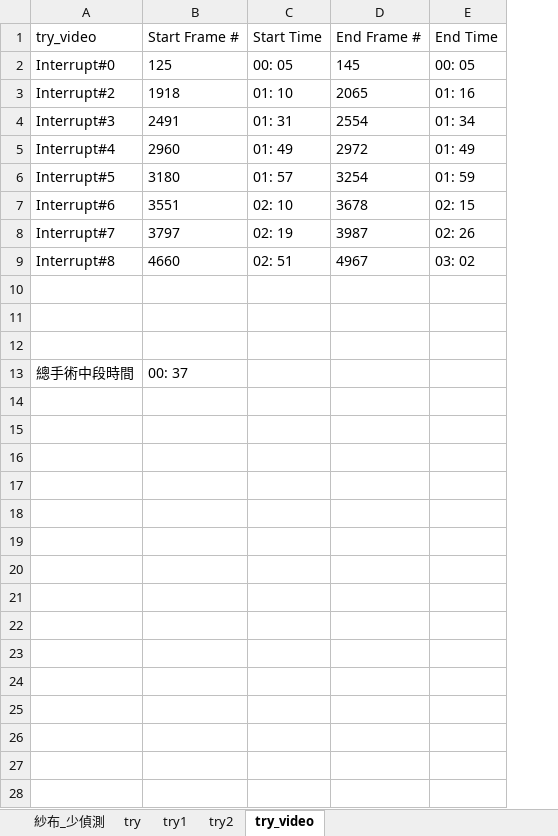
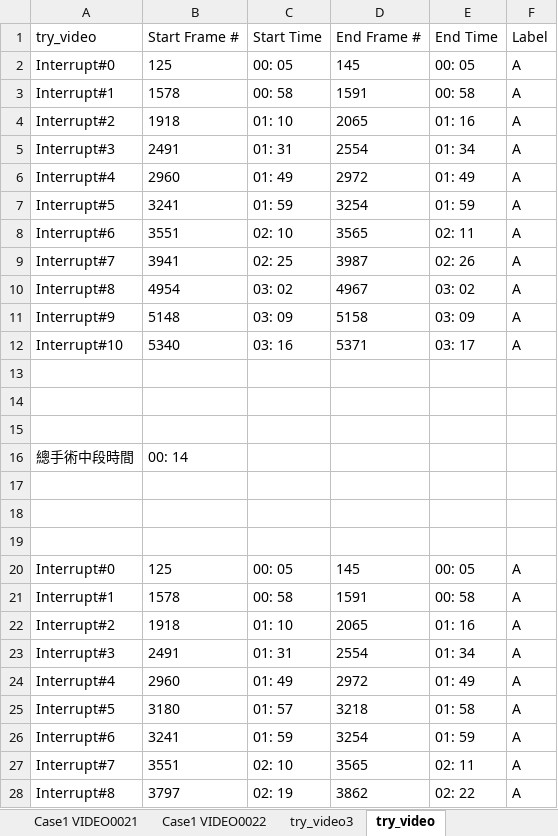
Before and after one commit to yipei0516/ProjectDesign, an Excel workbook: Result.xlsx, sheet try_video, drawn as a sheet; only a part is shown; values as stored, in another font and other column widths than the file's, no borders; addresses are those after the commit; the diff covers the shown part only; the diff names each change by its address in the sheet, - before the commit and + after, or states it on an @@ line.

```diff
--- a/Result.xlsx (sheet try_video)
+++ b/Result.xlsx (sheet try_video)
+sheet tab: Case1 VIDEO0021
+sheet tab: Case1 VIDEO0022
+sheet tab: try_video3
+column F (Label), row 2: A; rows 4-10: all A
+row 3: Interrupt#1 | 1578 | 00: 58 | 1591 | 00: 58 | A
-B7 (Start Frame #): 3180
+B7 (Start Frame #): 3241
-C7 (Start Time): 01: 57
+C7 (Start Time): 01: 59
-D8 (End Frame #): 3678
+D8 (End Frame #): 3565
-E8 (End Time): 02: 15
+E8 (End Time): 02: 11
-B9 (Start Frame #): 3797
+B9 (Start Frame #): 3941
-C9 (Start Time): 02: 19
+C9 (Start Time): 02: 25
-B10 (Start Frame #): 4660
+B10 (Start Frame #): 4954
-C10 (Start Time): 02: 51
+C10 (Start Time): 03: 02
+row 11: Interrupt#9 | 5148 | 03: 09 | 5158 | 03: 09 | A
+row 12: Interrupt#10 | 5340 | 03: 16 | 5371 | 03: 17 | A
-B16 (Start Frame #): 00: 37
+B16 (Start Frame #): 00: 14
+row 17: (empty)
+row 18: (empty)
+row 19: (empty)
+row 20: Interrupt#0 | 125 | 00: 05 | 145 | 00: 05 | A
+row 21: Interrupt#1 | 1578 | 00: 58 | 1591 | 00: 58 | A
+row 22: Interrupt#2 | 1918 | 01: 10 | 2065 | 01: 16 | A
+row 23: Interrupt#3 | 2491 | 01: 31 | 2554 | 01: 34 | A
+row 24: Interrupt#4 | 2960 | 01: 49 | 2972 | 01: 49 | A
+row 25: Interrupt#5 | 3180 | 01: 57 | 3218 | 01: 58 | A
+row 26: Interrupt#6 | 3241 | 01: 59 | 3254 | 01: 59 | A
+row 27: Interrupt#7 | 3551 | 02: 10 | 3565 | 02: 11 | A
+row 28: Interrupt#8 | 3797 | 02: 19 | 3862 | 02: 22 | A
```
Also changed, not shown: 6 added rows elsewhere in this sheet, sheet try, other sheet tabs, 4 other files.
